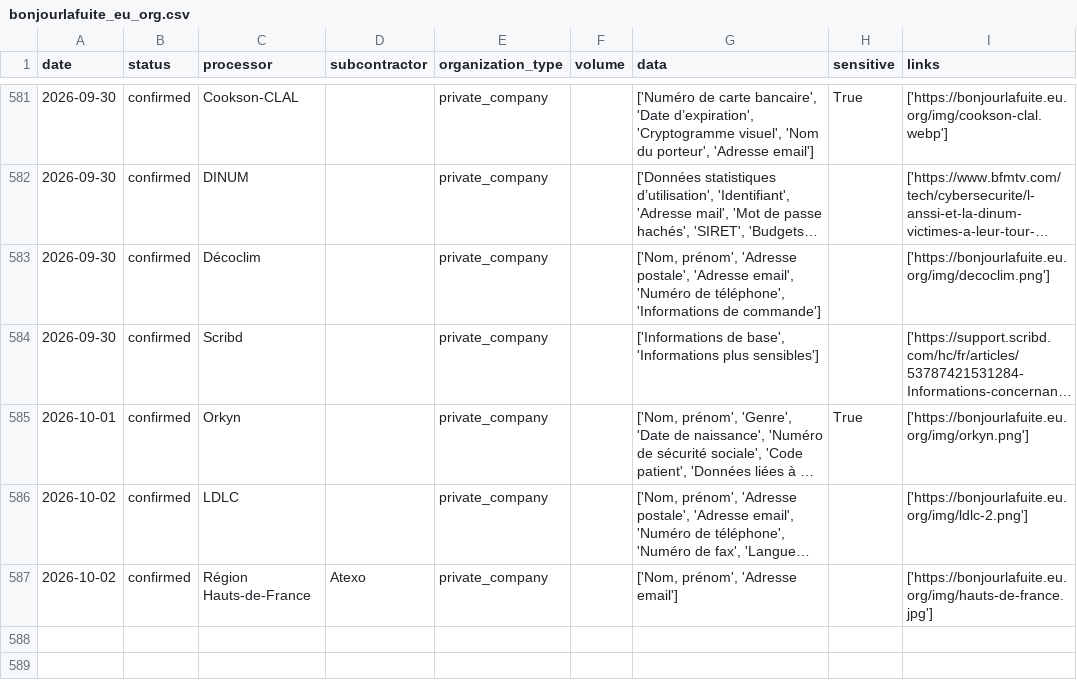
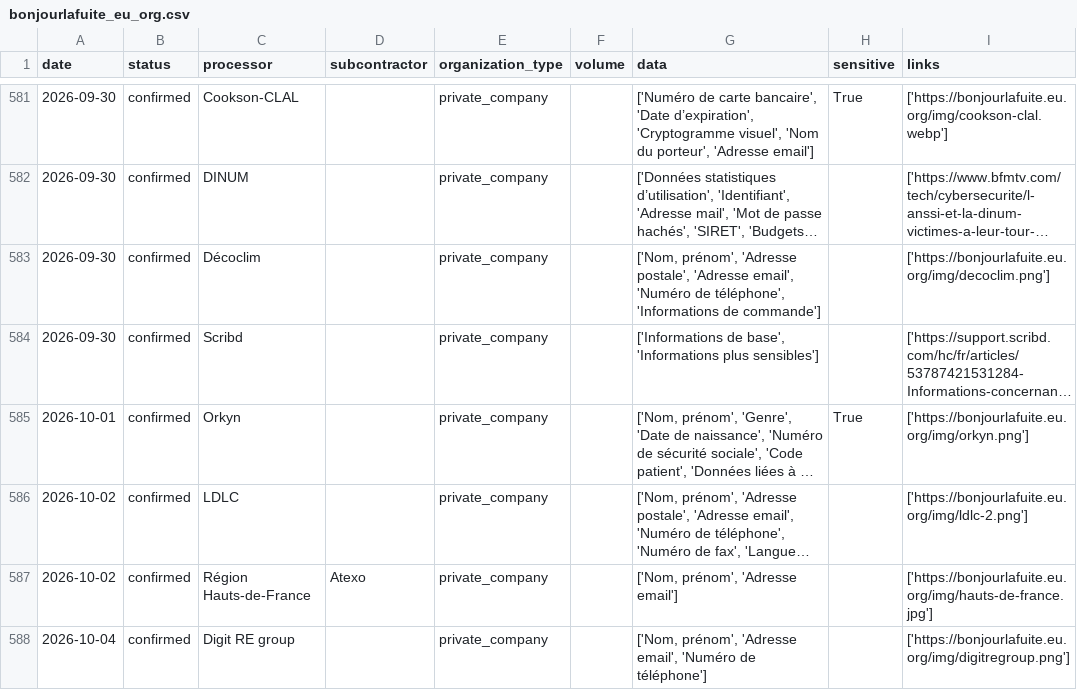
Before and after one commit to mycodedoesnotcompile2/bonjourlafuite-csv, a CSV file: bonjourlafuite_eu_org.csv, drawn as a sheet; only a part is shown, gaps mark what is left out; long unchanged cells end in ….

```diff
--- a/bonjourlafuite_eu_org.csv
+++ b/bonjourlafuite_eu_org.csv
@@ -587 +587,2 @@
 "2026-10-02";"confirmed";"Région Hauts-de-France";"Atexo";"private_company";"";"['Nom, prénom', 'Adresse email']";"";"['https://bonjourlafuite.eu.org/img/hauts-de-france.jpg']"
+"2026-10-04";"confirmed";"Digit RE group";"";"private_company";"";"['Nom, prénom', 'Adresse email', 'Numéro de téléphone']";"";"['https://bonjourlafuite.eu.org/img/digitregroup.png']"
```
